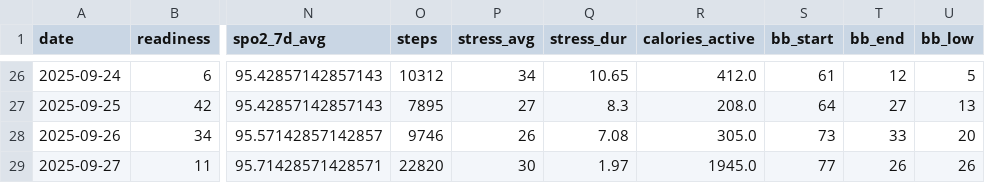
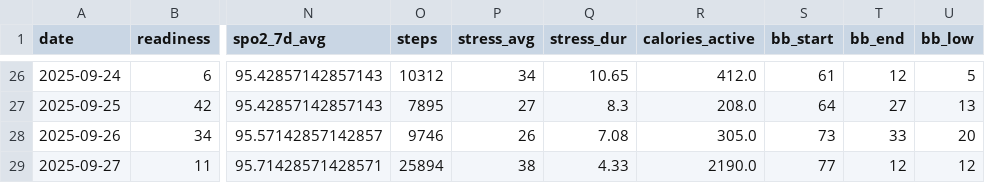
Before and after one commit to tijuanajack/GarminDataPull, a CSV file: garmin_agent/data/garmin_summary_2025-09-27.csv, drawn as a sheet; only a part is shown, gaps mark what is left out; the diff names each change by its address in the sheet, - before the commit and + after, or states it on an @@ line.

```diff
--- a/garmin_agent/data/garmin_summary_2025-09-27.csv
+++ b/garmin_agent/data/garmin_summary_2025-09-27.csv
-O29 (steps): 22820
+O29 (steps): 25894
-P29 (stress_avg): 30
+P29 (stress_avg): 38
-Q29 (stress_dur): 1.97
+Q29 (stress_dur): 4.33
-R29 (calories_active): 1945.0
+R29 (calories_active): 2190.0
-T29 (bb_end): 26
+T29 (bb_end): 12
-U29 (bb_low): 26
+U29 (bb_low): 12
```
Also changed, not shown: garmin_agent/data/latest_summary.csv.
